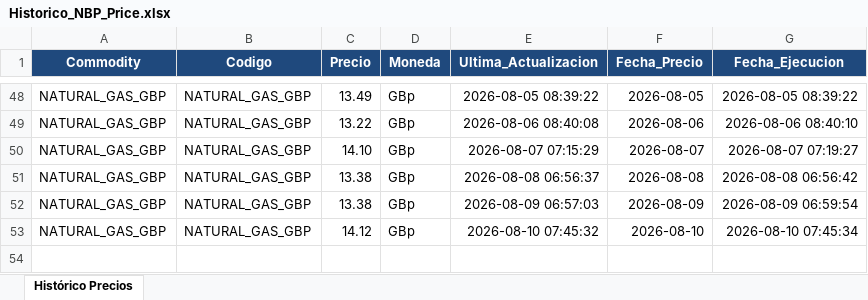
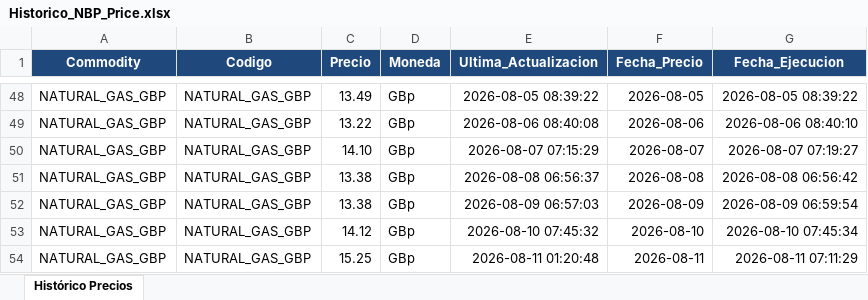
Before and after one commit to javiglejun/OilPrice, an Excel workbook: Historico_NBP_Price.xlsx, sheet Histórico Precios, drawn as a sheet; only a part is shown, gaps mark what is left out; values as stored, in another font and other column widths than the file's, no borders; the diff names each change by its address in the sheet, - before the commit and + after, or states it on an @@ line.

```diff
--- a/Historico_NBP_Price.xlsx (sheet Histórico Precios)
+++ b/Historico_NBP_Price.xlsx (sheet Histórico Precios)
+row 54: NATURAL_GAS_GBP | NATURAL_GAS_GBP | 15.25 | GBp | 2026-08-11 01:20:48 | 2026-08-11 | 2026-08-11 07:11:29
```
